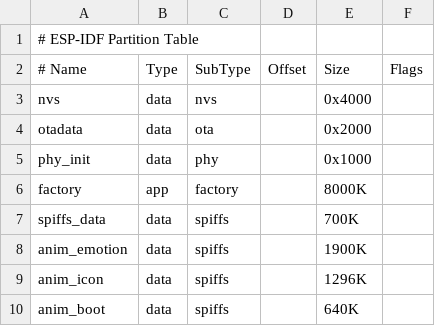
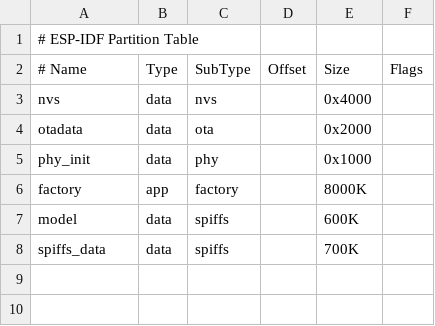
Before and after one commit to mokeYQL/esp-brookesia, a CSV file: products/Replica_ai/partitions.csv, drawn as a sheet.

```diff
--- a/products/Replica_ai/partitions.csv
+++ b/products/Replica_ai/partitions.csv
@@ -6,5 +6,3 @@ phy_init,     data, phy,     ,        0x1000,
 factory,      app,  factory, ,        8000K,
+model,        data, spiffs,  ,        600K,
 spiffs_data,  data, spiffs,  ,        700K,
-anim_emotion, data, spiffs,  ,        1900K,
-anim_icon,    data, spiffs,  ,        1296K,
-anim_boot,    data, spiffs,  ,        640K,
```
Also changed, not shown: 5 other files.
